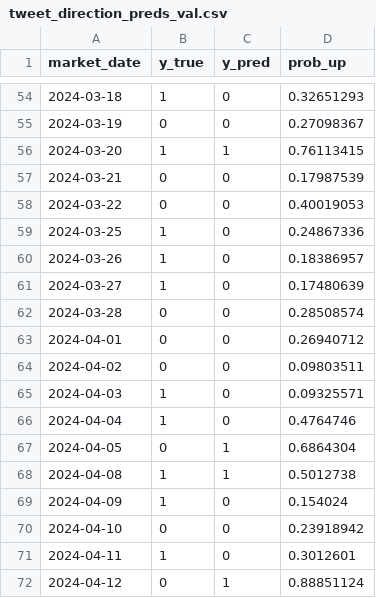
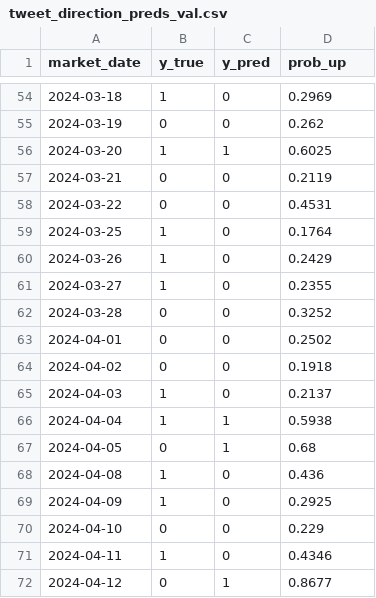
Before and after one commit to Jieoi/TSLA, a CSV file: BERT_models/outputs/tweet_direction_preds_val.csv, drawn as a sheet; only a part is shown, gaps mark what is left out; the diff covers the shown part only.

```diff
--- a/BERT_models/outputs/tweet_direction_preds_val.csv
+++ b/BERT_models/outputs/tweet_direction_preds_val.csv
@@ -54,19 +54,19 @@ market_date,y_true,y_pred,prob_up
-2024-03-18,1,0,0.32651293
-2024-03-19,0,0,0.27098367
-2024-03-20,1,1,0.76113415
-2024-03-21,0,0,0.17987539
-2024-03-22,0,0,0.40019053
-2024-03-25,1,0,0.24867336
-2024-03-26,1,0,0.18386957
-2024-03-27,1,0,0.17480639
-2024-03-28,0,0,0.28508574
-2024-04-01,0,0,0.26940712
-2024-04-02,0,0,0.09803511
-2024-04-03,1,0,0.09325571
-2024-04-04,1,0,0.4764746
-2024-04-05,0,1,0.6864304
-2024-04-08,1,1,0.5012738
-2024-04-09,1,0,0.154024
-2024-04-10,0,0,0.23918942
-2024-04-11,1,0,0.3012601
-2024-04-12,0,1,0.88851124
+2024-03-18,1,0,0.2969
+2024-03-19,0,0,0.262
+2024-03-20,1,1,0.6025
+2024-03-21,0,0,0.2119
+2024-03-22,0,0,0.4531
+2024-03-25,1,0,0.1764
+2024-03-26,1,0,0.2429
+2024-03-27,1,0,0.2355
+2024-03-28,0,0,0.3252
+2024-04-01,0,0,0.2502
+2024-04-02,0,0,0.1918
+2024-04-03,1,0,0.2137
+2024-04-04,1,1,0.5938
+2024-04-05,0,1,0.68
+2024-04-08,1,0,0.436
+2024-04-09,1,0,0.2925
+2024-04-10,0,0,0.229
+2024-04-11,1,0,0.4346
+2024-04-12,0,1,0.8677
```
Also changed, not shown: 59 edited cells elsewhere in this file, BERT_models/outputs/tweet_direction_preds_test.csv, 39 other files.
